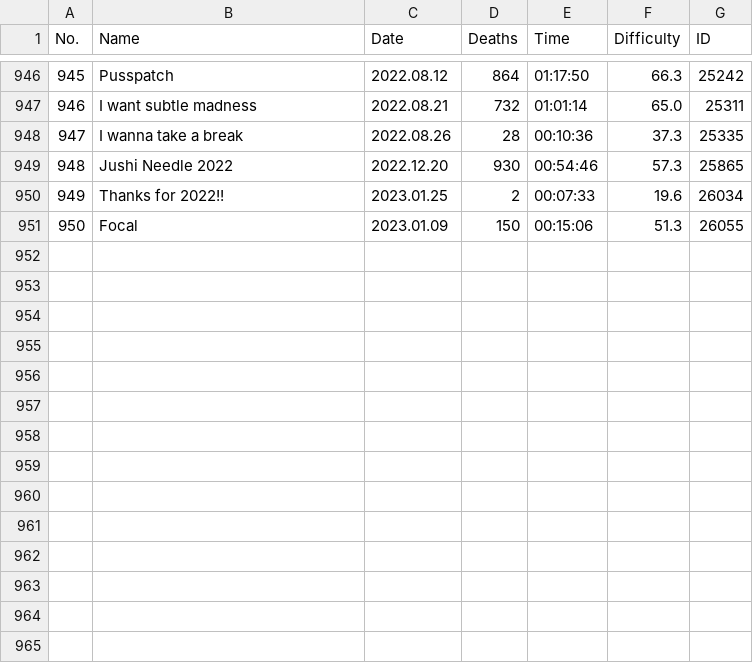
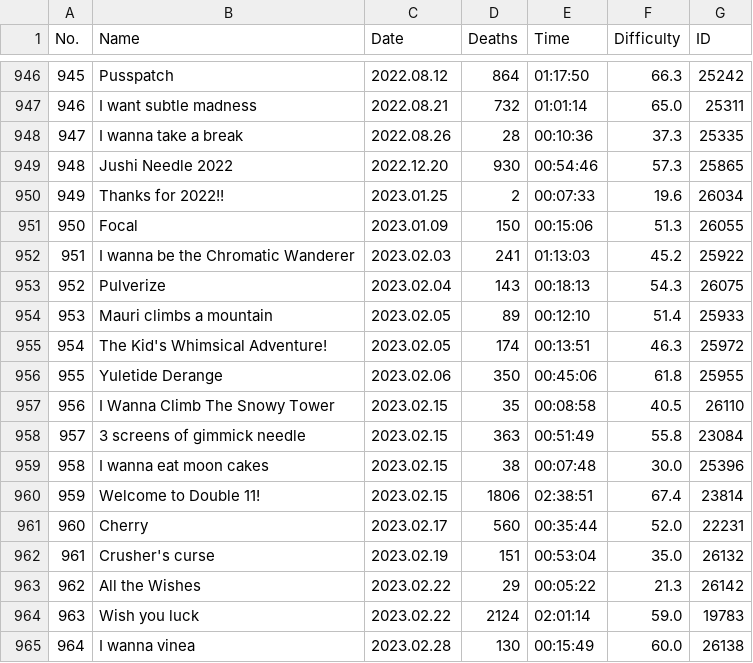
Before and after one commit to orzephyrous/Zephyr-clears, a CSV file: Zephyr-clearlist.csv, drawn as a sheet; only a part is shown, gaps mark what is left out.

Commit message:
Add clears (202302), upload game archives

```diff
--- a/Zephyr-clearlist.csv
+++ b/Zephyr-clearlist.csv
@@ -951 +951,15 @@ No.,Name,Date,Deaths,Time,Difficulty,ID
 950,Focal,2023.01.09,150,00:15:06,51.3,26055
+951,I wanna be the Chromatic Wanderer,2023.02.03,241,01:13:03,45.2,25922
+952,Pulverize,2023.02.04,143,00:18:13,54.3,26075
+953,Mauri climbs a mountain,2023.02.05,89,00:12:10,51.4,25933
+954,The Kid's Whimsical Adventure!,2023.02.05,174,00:13:51,46.3,25972
+955,Yuletide Derange,2023.02.06,350,00:45:06,61.8,25955
+956,I Wanna Climb The Snowy Tower,2023.02.15,35,00:08:58,40.5,26110
+957,3 screens of gimmick needle,2023.02.15,363,00:51:49,55.8,23084
+958,I wanna eat moon cakes,2023.02.15,38,00:07:48,30.0,25396
+959,Welcome to Double 11!,2023.02.15,1806,02:38:51,67.4,23814
+960,Cherry,2023.02.17,560,00:35:44,52.0,22231
+961,Crusher's curse,2023.02.19,151,00:53:04,35.0,26132
+962,All the Wishes,2023.02.22,29,00:05:22,21.3,26142
+963,Wish you luck,2023.02.22,2124,02:01:14,59.0,19783
+964,I wanna vinea,2023.02.28,130,00:15:49,60.0,26138
```
Also changed, not shown: 1 other file.
